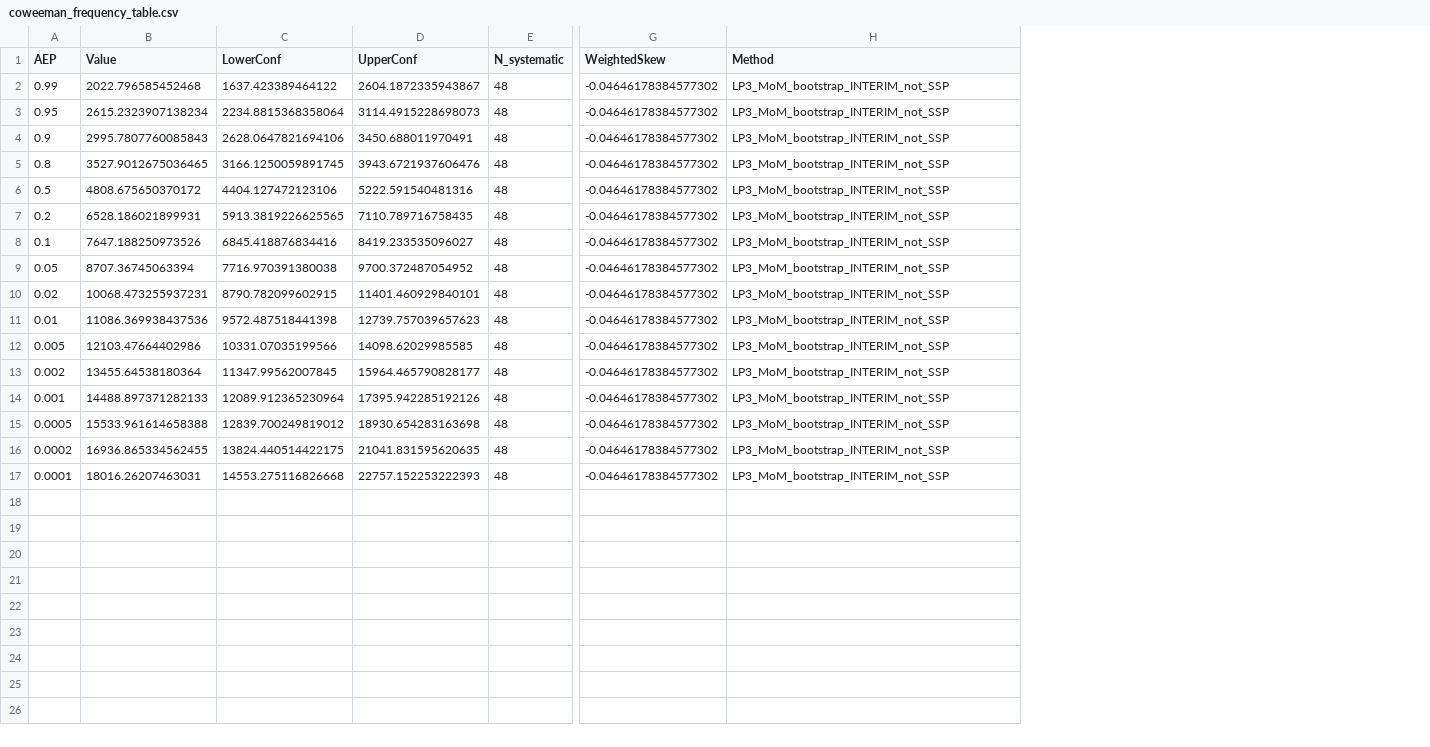
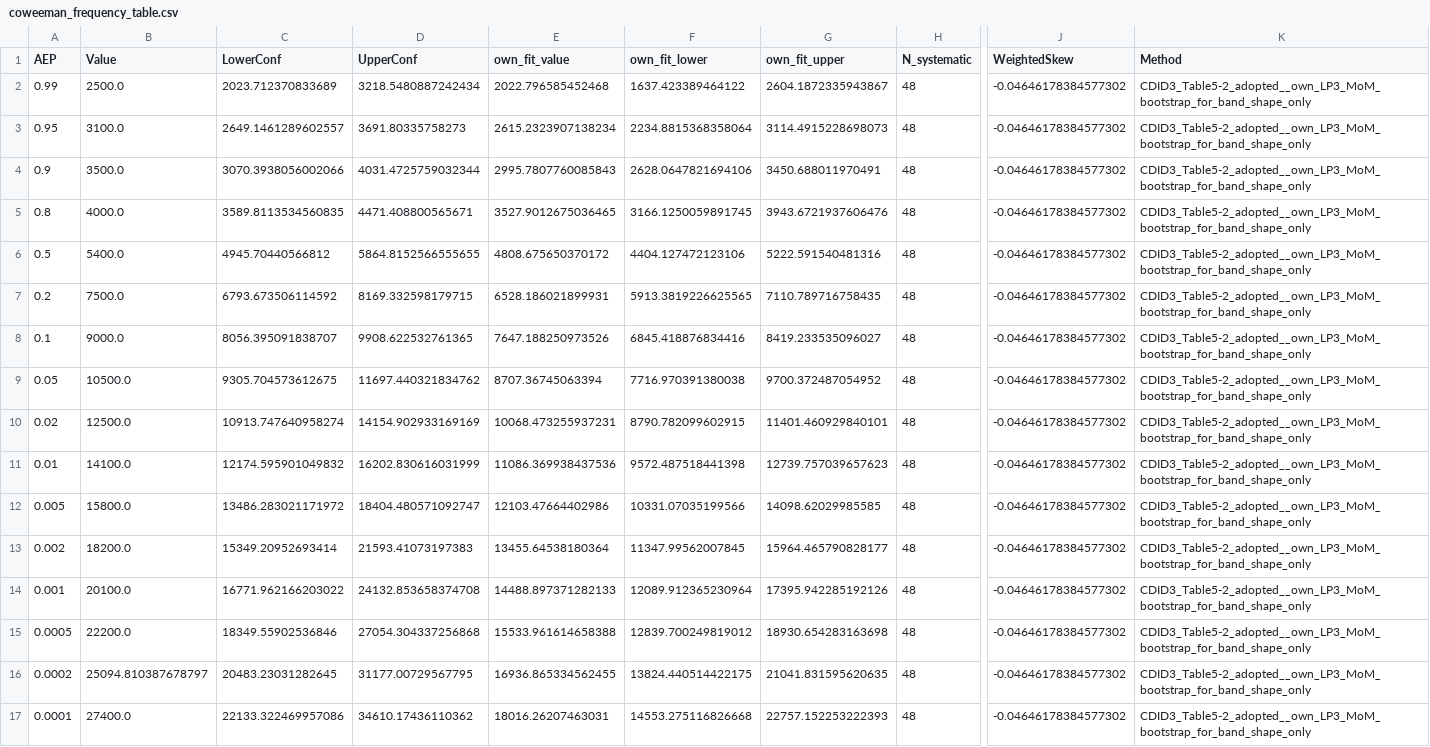
Before and after one commit to JoeShmoJo/Cowlitz_FF, a CSV file: CAS_Reg_Unreg/output/diagnostics/coweeman_frequency_table.csv, drawn as a sheet; only a part is shown, gaps mark what is left out; addresses are those after the commit; the diff names each change by its address in the sheet, - before the commit and + after, or states it on an @@ line.

```diff
--- a/CAS_Reg_Unreg/output/diagnostics/coweeman_frequency_table.csv
+++ b/CAS_Reg_Unreg/output/diagnostics/coweeman_frequency_table.csv
+column B (Value), rows 2-17: 2500.0 | 3100.0 | 3500.0 | 4000.0 | 5400.0 | 7500.0 | 9000.0 | 10500.0 | 12500.0 | 14100.0 | 15800.0 | 18200.0 | 20100.0 | 22200.0 | 25094.810387678797 | 27400.0
+column C (LowerConf), rows 2-17: 2023.712370833689 | 2649.1461289602557 | 3070.3938056002066 | 3589.8113534560835 | 4945.70440566812 | 6793.673506114592 | 8056.395091838707 | 9305.704573612675 | 10913.747640958274 | 12174.595901049832 | 13486.283021171972 | 15349.20952693414 | 16771.962166203022 | 18349.55902536846 | 20483.23031282645 | 22133.322469957086
+column D (UpperConf), rows 2-17: 3218.5480887242434 | 3691.80335758273 | 4031.4725759032344 | 4471.408800565671 | 5864.8152566555655 | 8169.332598179715 | 9908.622532761365 | 11697.440321834762 | 14154.902933169169 | 16202.830616031999 | 18404.480571092747 | 21593.41073197383 | 24132.853658374708 | 27054.304337256868 | 31177.00729567795 | 34610.17436110362
-E1: Value
+E1: own_fit_value
-F1: LowerConf
+F1: own_fit_lower
-G1: UpperConf
+G1: own_fit_upper
-K2:K17 (Method): LP3_MoM_bootstrap_INTERIM_not_SSP
+K2:K17 (Method): CDID3_Table5-2_adopted__own_LP3_MoM_bootstrap_for_band_shape_only
```
Also changed, not shown: CAS_Reg_Unreg/output/diagnostics/coincident_corr_conditioned.csv, CAS_Reg_Unreg/output/diagnostics/coincident_perfect_correlation.csv, 4 other files.
